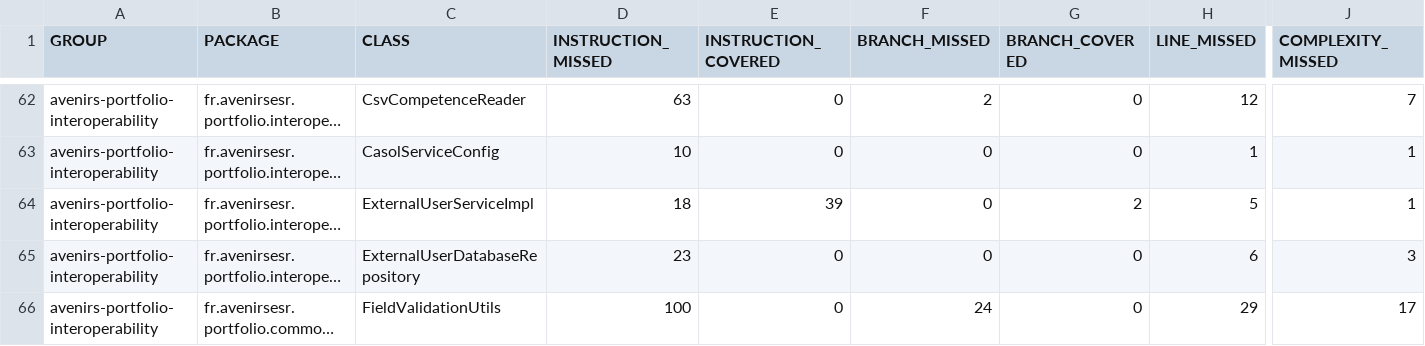
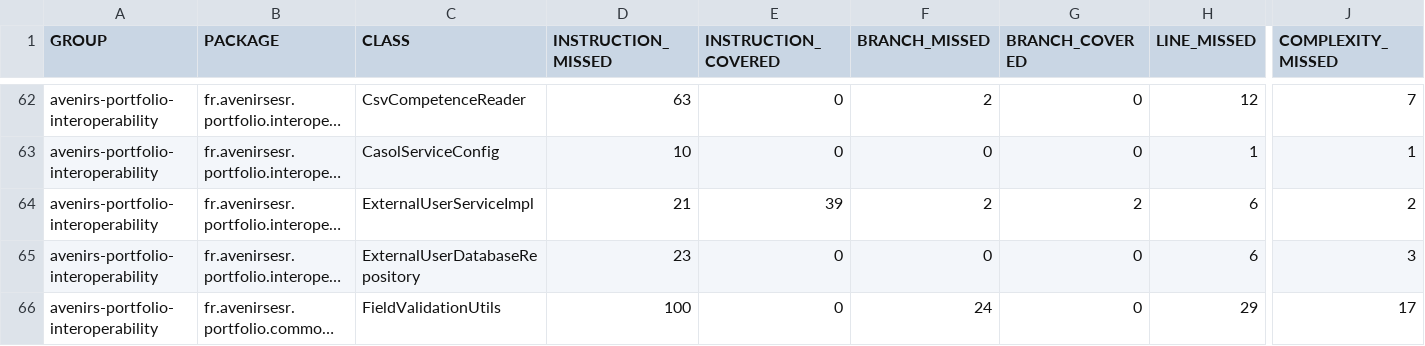
Before and after one commit to avenirs-esr/avenirs-portfolio-interoperability, a CSV file: docs/jacoco-report/jacoco/jacoco.csv, drawn as a sheet; only a part is shown, gaps mark what is left out; long unchanged cells end in …; the diff names each change by its address in the sheet, - before the commit and + after, or states it on an @@ line.

```diff
--- a/docs/jacoco-report/jacoco/jacoco.csv
+++ b/docs/jacoco-report/jacoco/jacoco.csv
-D64 (INSTRUCTION_MISSED): 18
+D64 (INSTRUCTION_MISSED): 21
-F64 (BRANCH_MISSED): 0
+F64 (BRANCH_MISSED): 2
-H64 (LINE_MISSED): 5
+H64 (LINE_MISSED): 6
-J64 (COMPLEXITY_MISSED): 1
+J64 (COMPLEXITY_MISSED): 2
```
Also changed, not shown: 8 other files.
